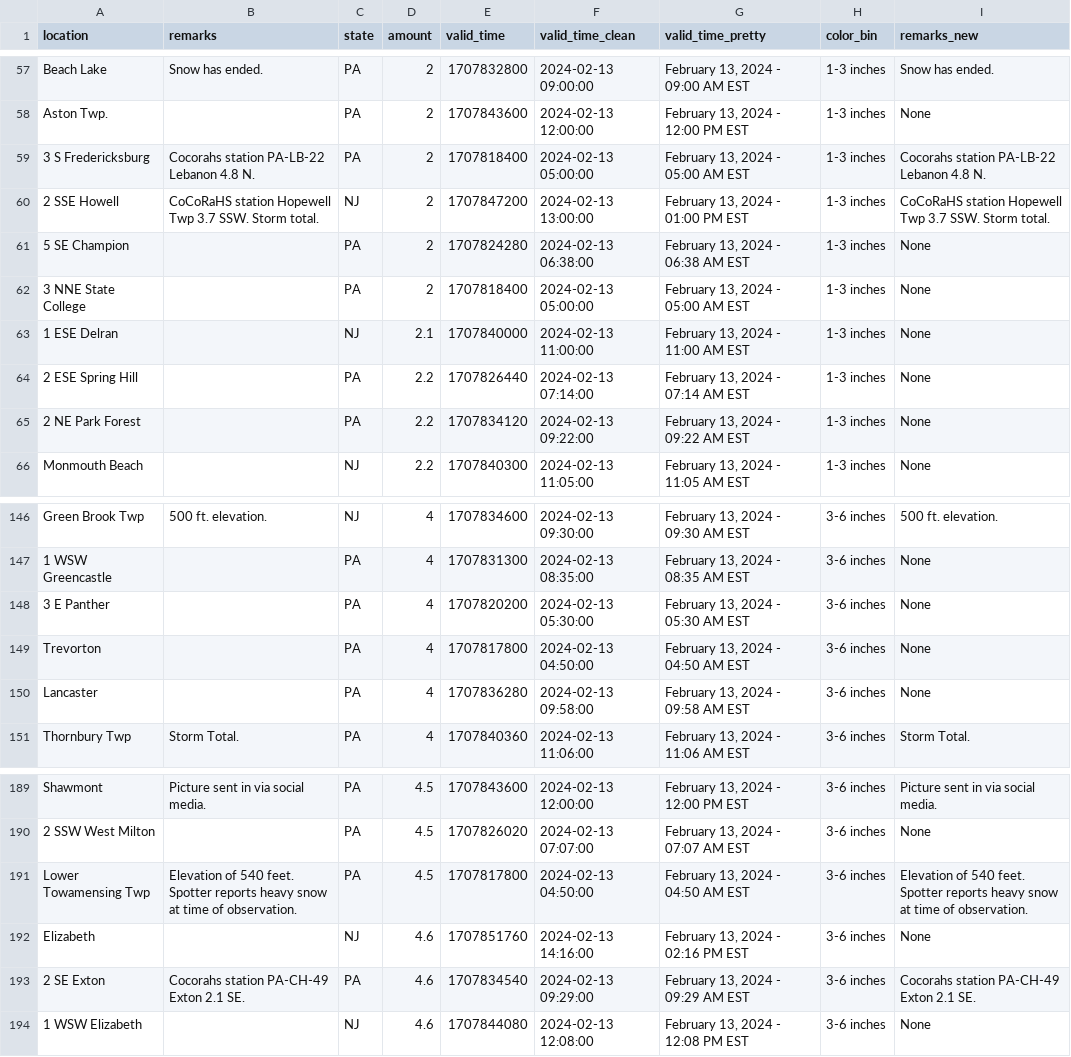
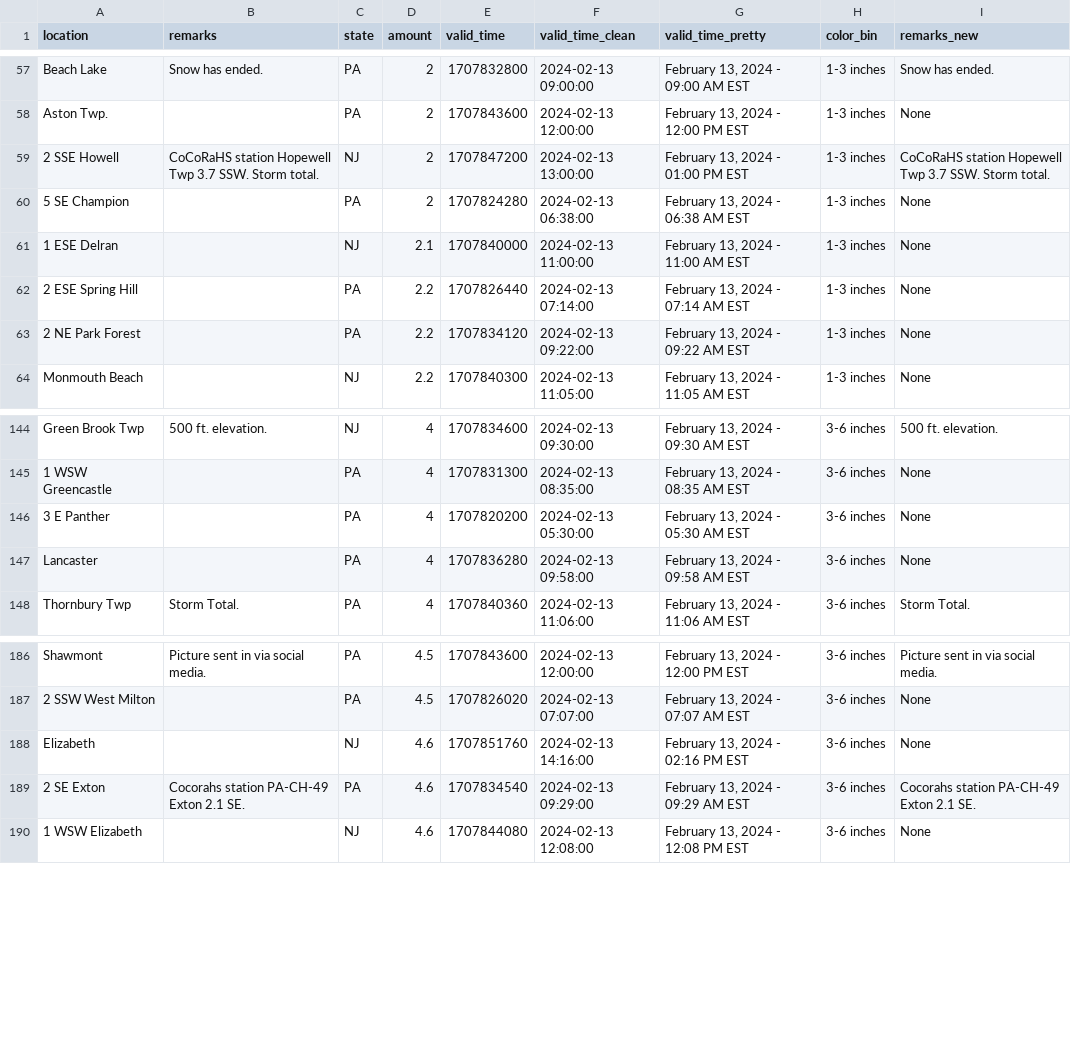
Before and after one commit to abcotvdata/NWS-flood-forecast, a CSV file: output/snow_clean_df_philly.csv, drawn as a sheet; only a part is shown, gaps mark what is left out.

```diff
--- a/output/snow_clean_df_philly.csv
+++ b/output/snow_clean_df_philly.csv
@@ -58,6 +58,4 @@
 "Aston Twp.","","PA",2,1707843600,2024-02-13 12:00:00,"February 13, 2024 - 12:00 PM EST","1-3 inches","None"
-"3 S Fredericksburg","Cocorahs station PA-LB-22 Lebanon 4.8 N.","PA",2,1707818400,2024-02-13 05:00:00,"February 13, 2024 - 05:00 AM EST","1-3 inches","Cocorahs station PA-LB-22 Lebanon 4.8 N."
 "2 SSE Howell","CoCoRaHS station Hopewell Twp 3.7 SSW. Storm total.","NJ",2,1707847200,2024-02-13 13:00:00,"February 13, 2024 - 01:00 PM EST","1-3 inches","CoCoRaHS station Hopewell Twp 3.7 SSW. Storm total."
 "5 SE Champion","","PA",2,1707824280,2024-02-13 06:38:00,"February 13, 2024 - 06:38 AM EST","1-3 inches","None"
-"3 NNE State College","","PA",2,1707818400,2024-02-13 05:00:00,"February 13, 2024 - 05:00 AM EST","1-3 inches","None"
 "1 ESE Delran","","NJ",2.1,1707840000,2024-02-13 11:00:00,"February 13, 2024 - 11:00 AM EST","1-3 inches","None"
@@ -148,3 +146,2 @@
 "3 E Panther","","PA",4,1707820200,2024-02-13 05:30:00,"February 13, 2024 - 05:30 AM EST","3-6 inches","None"
-"Trevorton","","PA",4,1707817800,2024-02-13 04:50:00,"February 13, 2024 - 04:50 AM EST","3-6 inches","None"
 "Lancaster","","PA",4,1707836280,2024-02-13 09:58:00,"February 13, 2024 - 09:58 AM EST","3-6 inches","None"
@@ -190,3 +187,2 @@
 "2 SSW West Milton","","PA",4.5,1707826020,2024-02-13 07:07:00,"February 13, 2024 - 07:07 AM EST","3-6 inches","None"
-"Lower Towamensing Twp","Elevation of 540 feet. Spotter reports heavy snow at time of observation.","PA",4.5,1707817800,2024-02-13 04:50:00,"February 13, 2024 - 04:50 AM EST","3-6 inches","Elevation of 540 feet. Spotter reports heavy snow at time of observation."
 "Elizabeth","","NJ",4.6,1707851760,2024-02-13 14:16:00,"February 13, 2024 - 02:16 PM EST","3-6 inches","None"
```
Also changed, not shown: 2 other files.
